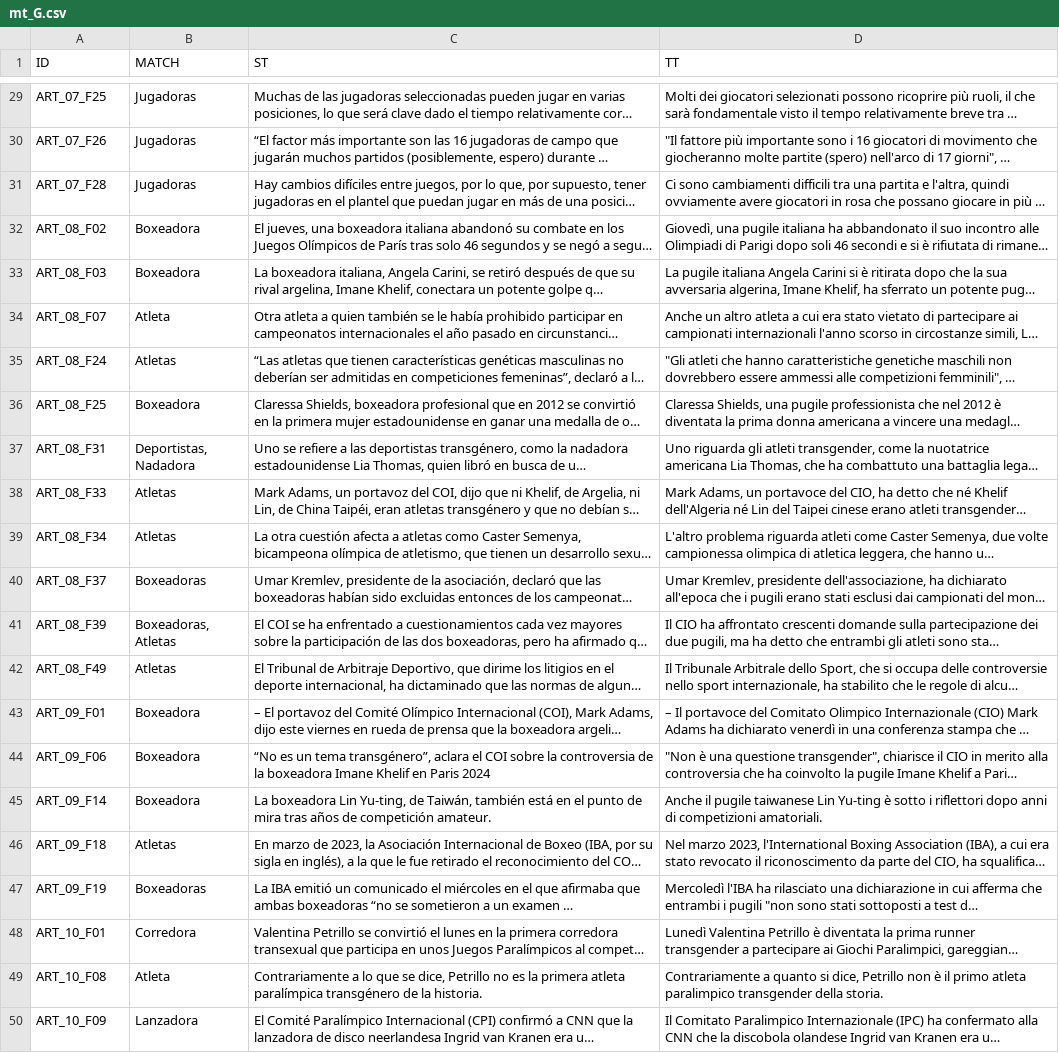
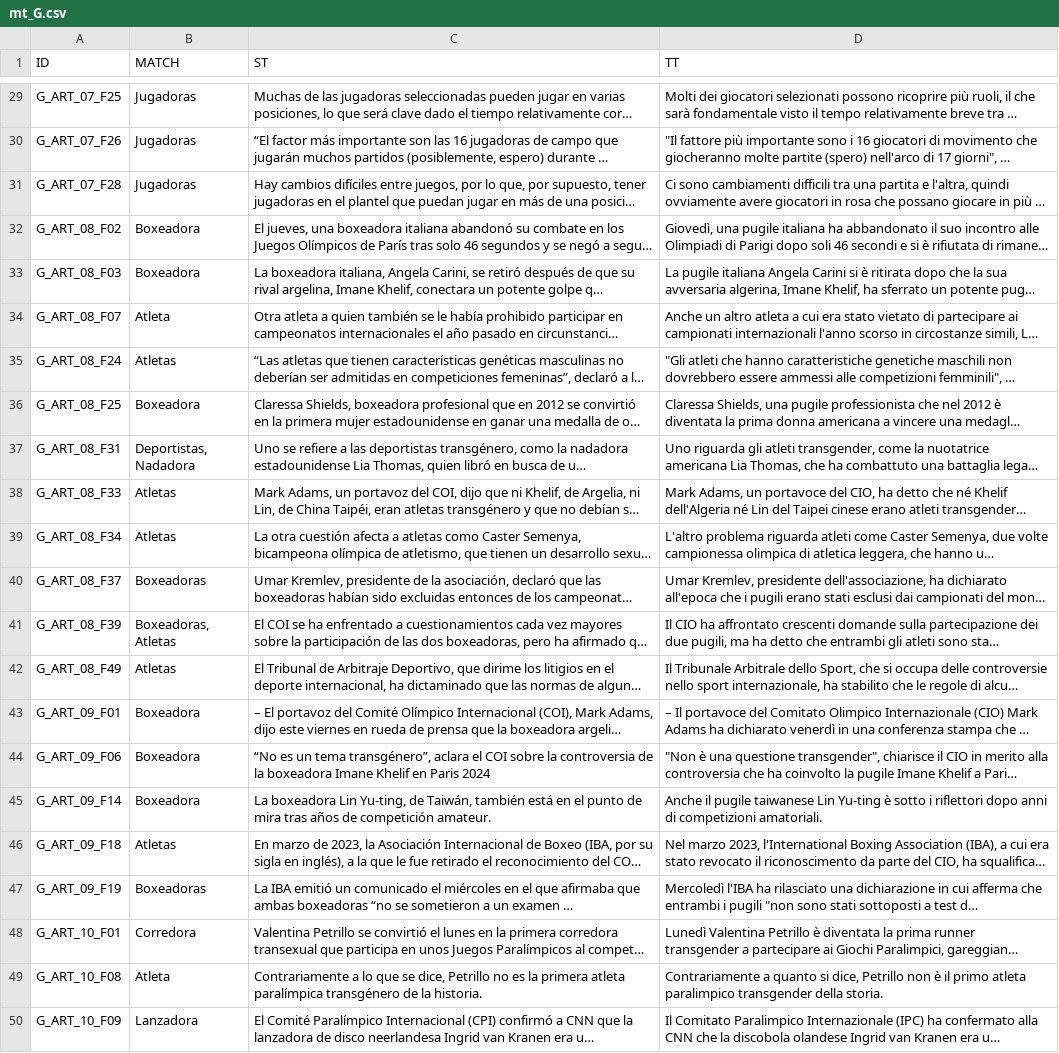
Before and after one commit to mbattipaglia3/Ruoli-in-visibili, a CSV file: data/texts/mt_G.csv, drawn as a sheet; only a part is shown, gaps mark what is left out; long unchanged cells end in …; the diff covers the shown part only; the diff names each change by its address in the sheet, - before the commit and + after, or states it on an @@ line.

```diff
--- a/data/texts/mt_G.csv
+++ b/data/texts/mt_G.csv
-A29 (ID): ART_07_F25
+A29 (ID): G_ART_07_F25
-A30 (ID): ART_07_F26
+A30 (ID): G_ART_07_F26
-A31 (ID): ART_07_F28
+A31 (ID): G_ART_07_F28
-A32 (ID): ART_08_F02
+A32 (ID): G_ART_08_F02
-A33 (ID): ART_08_F03
+A33 (ID): G_ART_08_F03
-A34 (ID): ART_08_F07
+A34 (ID): G_ART_08_F07
-A35 (ID): ART_08_F24
+A35 (ID): G_ART_08_F24
-A36 (ID): ART_08_F25
+A36 (ID): G_ART_08_F25
-A37 (ID): ART_08_F31
+A37 (ID): G_ART_08_F31
-A38 (ID): ART_08_F33
+A38 (ID): G_ART_08_F33
-A39 (ID): ART_08_F34
+A39 (ID): G_ART_08_F34
-A40 (ID): ART_08_F37
+A40 (ID): G_ART_08_F37
-A41 (ID): ART_08_F39
+A41 (ID): G_ART_08_F39
-A42 (ID): ART_08_F49
+A42 (ID): G_ART_08_F49
-A43 (ID): ART_09_F01
+A43 (ID): G_ART_09_F01
-A44 (ID): ART_09_F06
+A44 (ID): G_ART_09_F06
-A45 (ID): ART_09_F14
+A45 (ID): G_ART_09_F14
-A46 (ID): ART_09_F18
+A46 (ID): G_ART_09_F18
-A47 (ID): ART_09_F19
+A47 (ID): G_ART_09_F19
-A48 (ID): ART_10_F01
+A48 (ID): G_ART_10_F01
-A49 (ID): ART_10_F08
+A49 (ID): G_ART_10_F08
-A50 (ID): ART_10_F09
+A50 (ID): G_ART_10_F09
```
Also changed, not shown: 27 edited cells elsewhere in this file, data/texts/mt_B.csv, data/texts/mt_P1.csv.
